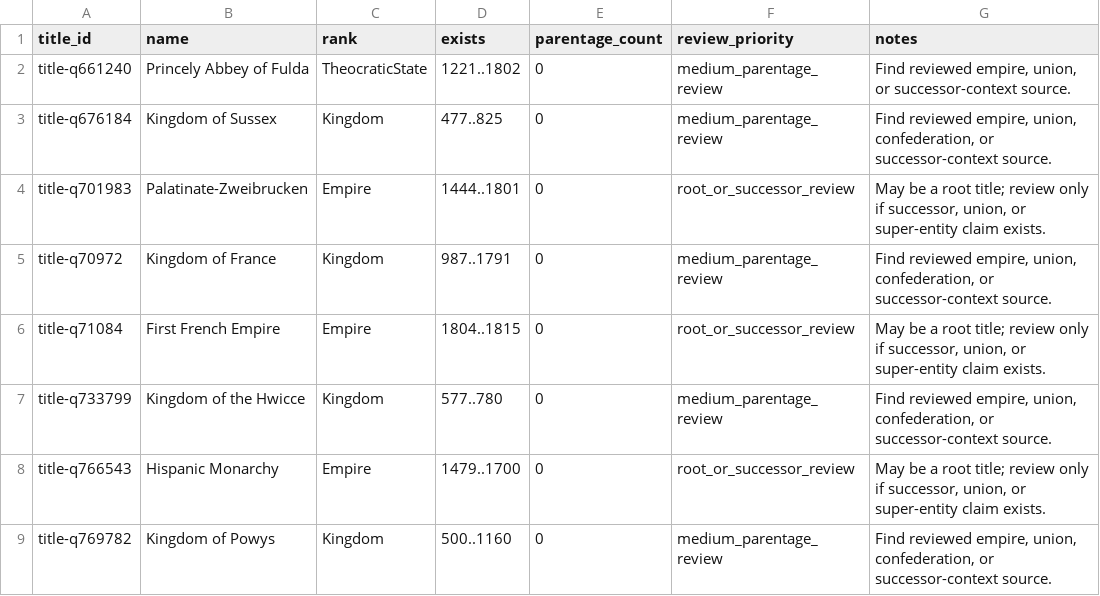
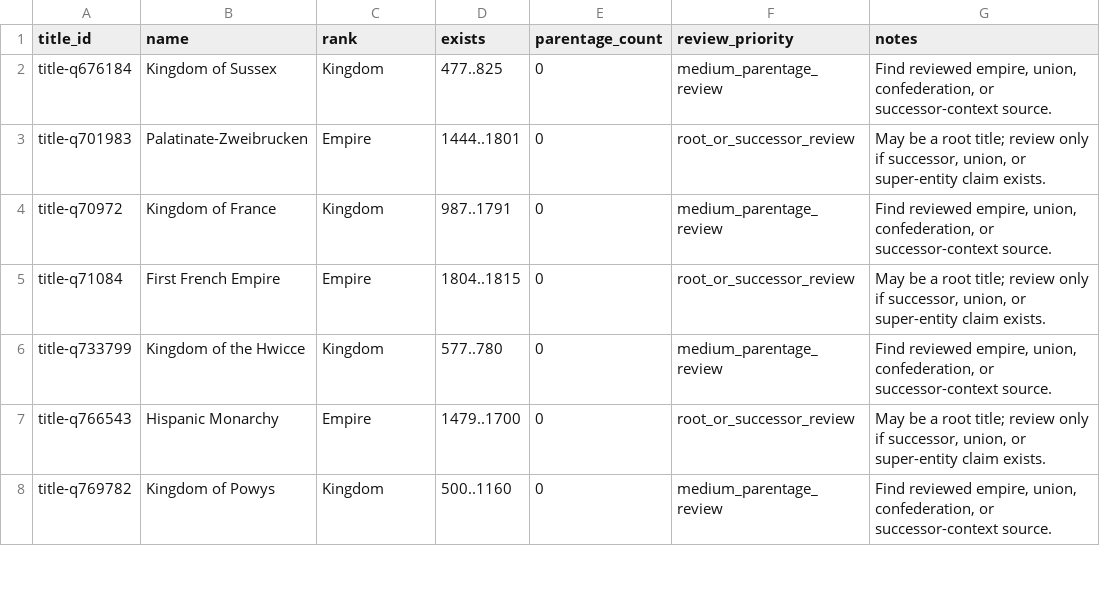
Before and after one commit to giodl73-repo/DUCHY, a TSV file: data/staging/parentage-gap-shards/batch-005.tsv, drawn as a sheet; only a part is shown.

Commit message:
Add Fulda HRE parentage

```diff
--- a/data/staging/parentage-gap-shards/batch-005.tsv
+++ b/data/staging/parentage-gap-shards/batch-005.tsv
@@ -1,3 +1,2 @@
 title_id	name	rank	exists	parentage_count	review_priority	notes
-title-q661240	Princely Abbey of Fulda	TheocraticState	1221..1802	0	medium_parentage_review	Find reviewed empire, union, or successor-context source.
 title-q676184	Kingdom of Sussex	Kingdom	477..825	0	medium_parentage_review	Find reviewed empire, union, confederation, or successor-context source.
```
Also changed, not shown: data/staging/parentage-gap-targets.tsv, 15 other files.
